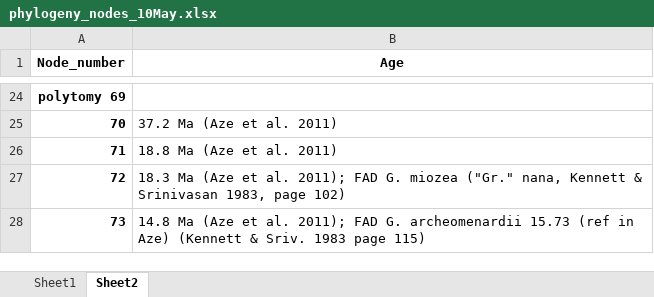
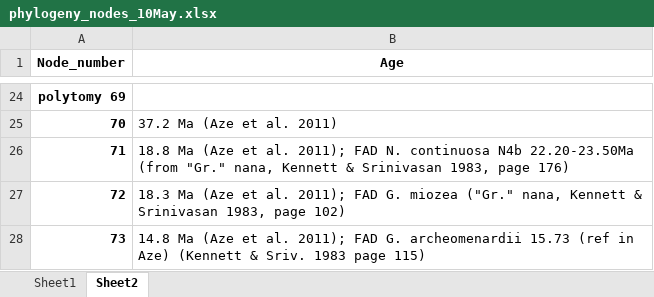
Before and after one commit to mcrillo/edm-plank-forams, an Excel workbook: data/phylogeny/phylogeny_nodes_10May.xlsx, sheet Sheet2, drawn as a sheet; only a part is shown, gaps mark what is left out; values as stored, in another font and other column widths than the file's, no borders; the diff names each change by its address in the sheet, - before the commit and + after, or states it on an @@ line.

```diff
--- a/data/phylogeny/phylogeny_nodes_10May.xlsx (sheet Sheet2)
+++ b/data/phylogeny/phylogeny_nodes_10May.xlsx (sheet Sheet2)
-B26 (Age): …et al. 2011)
+B26 (Age): …et al. 2011); FAD N. continuosa N4b 22.20-23.50Ma (from "Gr." nana, Kennett & Srinivasan 1983, page 176)
```
Also changed, not shown: 27 other files.
